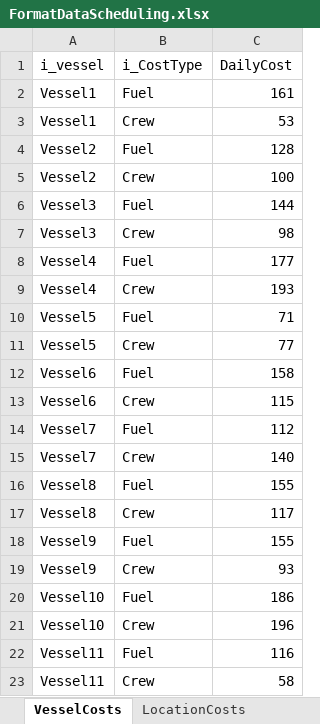
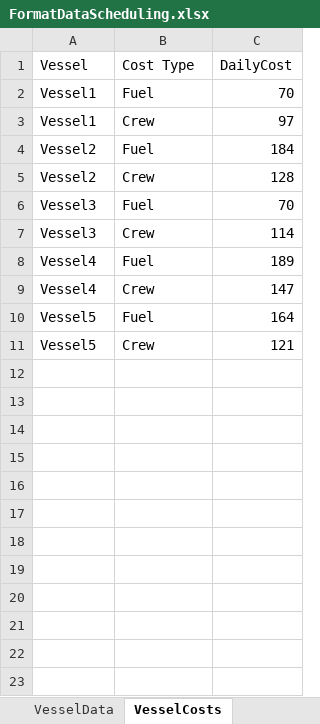
Before and after one commit to aimms/vessel-scheduling, an Excel workbook: data/FormatDataScheduling.xlsx, sheet VesselCosts, drawn as a sheet; values as stored, in another font and other column widths than the file's, no borders; the diff names each change by its address in the sheet, - before the commit and + after, or states it on an @@ line.

```diff
--- a/data/FormatDataScheduling.xlsx (sheet VesselCosts)
+++ b/data/FormatDataScheduling.xlsx (sheet VesselCosts)
-A1: i_vessel
+A1: Vessel
-B1: i_CostType
+B1: Cost Type
-C2 (DailyCost): 161
+C2 (DailyCost): 70
-C3 (DailyCost): 53
+C3 (DailyCost): 97
-C4 (DailyCost): 128
+C4 (DailyCost): 184
-C5 (DailyCost): 100
+C5 (DailyCost): 128
-C6 (DailyCost): 144
+C6 (DailyCost): 70
-C7 (DailyCost): 98
+C7 (DailyCost): 114
-C8 (DailyCost): 177
+C8 (DailyCost): 189
-C9 (DailyCost): 193
+C9 (DailyCost): 147
-C10 (DailyCost): 71
+C10 (DailyCost): 164
-C11 (DailyCost): 77
+C11 (DailyCost): 121
-row 12: Vessel6 | Fuel | 158
-row 13: Vessel6 | Crew | 115
-row 14: Vessel7 | Fuel | 112
-row 15: Vessel7 | Crew | 140
-row 16: Vessel8 | Fuel | 155
-row 17: Vessel8 | Crew | 117
-row 18: Vessel9 | Fuel | 155
-row 19: Vessel9 | Crew | 93
-row 20: Vessel10 | Fuel | 186
-row 21: Vessel10 | Crew | 196
-row 22: Vessel11 | Fuel | 116
-row 23: Vessel11 | Crew | 58
```
Also changed, not shown: sheet DistanceBetweenLocations, sheet LocationCosts, sheet CargoCosts, sheet CargoData, sheet LocationData, sheet VesselData, 1 more sheet, other sheet tabs, 28 other files.
